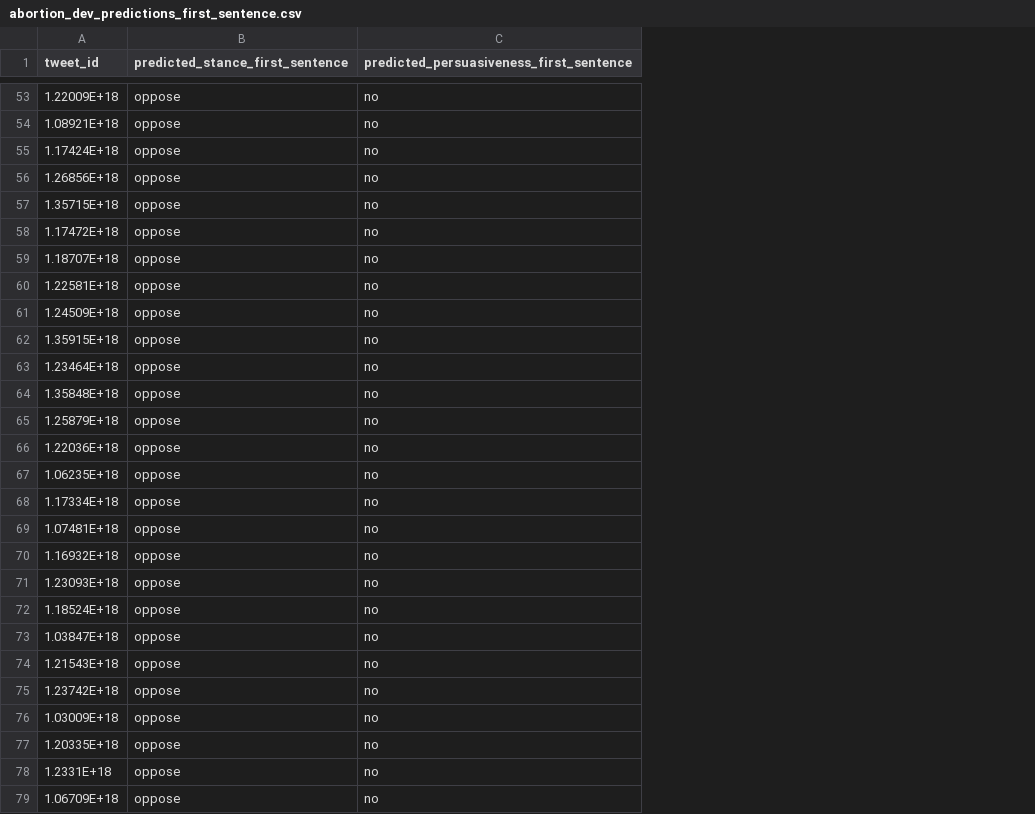
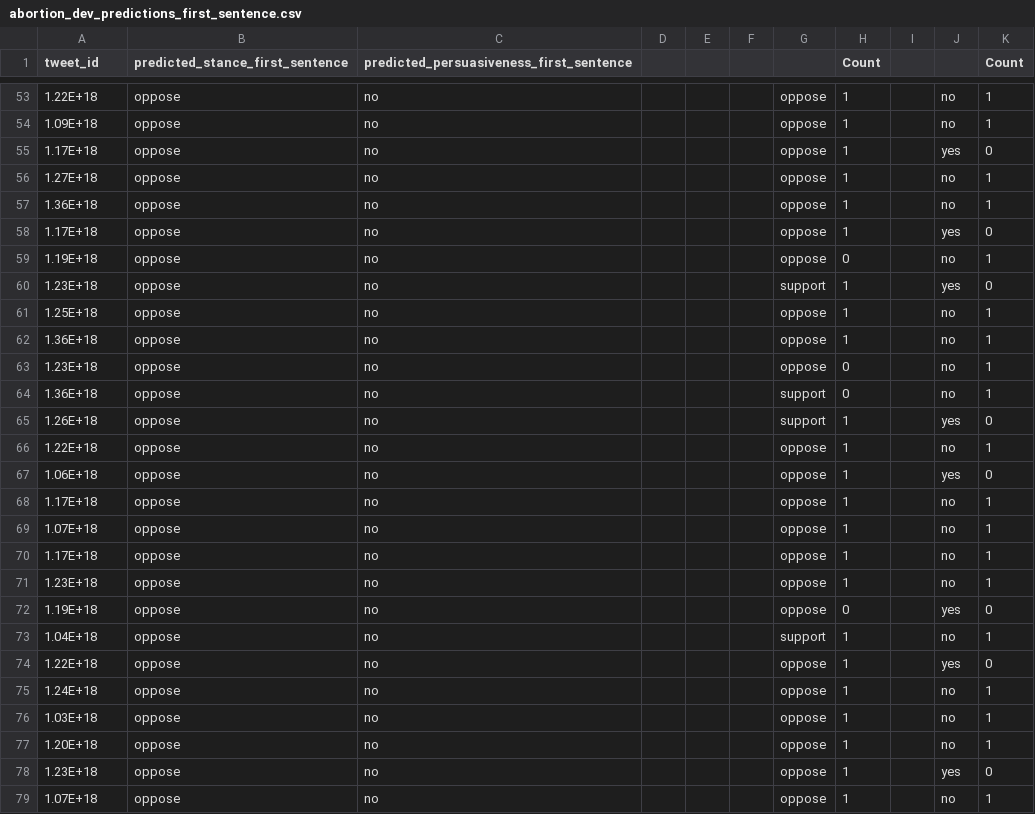
Before and after one commit to asmithie13/ECE-1147, a CSV file: chatGPT/abortion_dev_predictions_first_sentence.csv, drawn as a sheet; only a part is shown, gaps mark what is left out; the diff covers the shown part only; the diff names each change by its address in the sheet, - before the commit and + after, or states it on an @@ line.

```diff
--- a/chatGPT/abortion_dev_predictions_first_sentence.csv
+++ b/chatGPT/abortion_dev_predictions_first_sentence.csv
+column D, empty
+column E, empty
+column F, empty
+column G, rows 53-79: oppose | oppose | oppose | oppose | oppose | oppose | oppose | support | oppose | oppose | oppose | support | support | oppose | oppose | oppose | oppose | oppose | oppose | oppose | support | oppose | oppose | oppose | oppose | oppose | oppose
+column H (Count), rows 53-79: 1 | 1 | 1 | 1 | 1 | 1 | 0 | 1 | 1 | 1 | 0 | 0 | 1 | 1 | 1 | 1 | 1 | 1 | 1 | 0 | 1 | 1 | 1 | 1 | 1 | 1 | 1
+column I, empty
+column J, rows 53-79: no | no | yes | no | no | yes | no | yes | no | no | no | no | yes | no | yes | no | no | no | no | yes | no | yes | no | no | no | yes | no
+column K (Count), rows 53-79: 1 | 1 | 0 | 1 | 1 | 0 | 1 | 0 | 1 | 1 | 1 | 1 | 0 | 1 | 0 | 1 | 1 | 1 | 1 | 0 | 1 | 0 | 1 | 1 | 1 | 0 | 1
-A53 (tweet_id): 1.22009E+18
+A53 (tweet_id): 1.22E+18
-A54 (tweet_id): 1.08921E+18
+A54 (tweet_id): 1.09E+18
-A55 (tweet_id): 1.17424E+18
+A55 (tweet_id): 1.17E+18
-A56 (tweet_id): 1.26856E+18
+A56 (tweet_id): 1.27E+18
-A57 (tweet_id): 1.35715E+18
+A57 (tweet_id): 1.36E+18
-A58 (tweet_id): 1.17472E+18
+A58 (tweet_id): 1.17E+18
-A59 (tweet_id): 1.18707E+18
+A59 (tweet_id): 1.19E+18
-A60 (tweet_id): 1.22581E+18
+A60 (tweet_id): 1.23E+18
-A61 (tweet_id): 1.24509E+18
+A61 (tweet_id): 1.25E+18
-A62 (tweet_id): 1.35915E+18
+A62 (tweet_id): 1.36E+18
-A63 (tweet_id): 1.23464E+18
+A63 (tweet_id): 1.23E+18
-A64 (tweet_id): 1.35848E+18
+A64 (tweet_id): 1.36E+18
-A65 (tweet_id): 1.25879E+18
+A65 (tweet_id): 1.26E+18
-A66 (tweet_id): 1.22036E+18
+A66 (tweet_id): 1.22E+18
-A67 (tweet_id): 1.06235E+18
+A67 (tweet_id): 1.06E+18
-A68 (tweet_id): 1.17334E+18
+A68 (tweet_id): 1.17E+18
-A69 (tweet_id): 1.07481E+18
+A69 (tweet_id): 1.07E+18
-A70 (tweet_id): 1.16932E+18
+A70 (tweet_id): 1.17E+18
-A71 (tweet_id): 1.23093E+18
+A71 (tweet_id): 1.23E+18
-A72 (tweet_id): 1.18524E+18
+A72 (tweet_id): 1.19E+18
-A73 (tweet_id): 1.03847E+18
+A73 (tweet_id): 1.04E+18
-A74 (tweet_id): 1.21543E+18
+A74 (tweet_id): 1.22E+18
-A75 (tweet_id): 1.23742E+18
+A75 (tweet_id): 1.24E+18
-A76 (tweet_id): 1.03009E+18
+A76 (tweet_id): 1.03E+18
-A77 (tweet_id): 1.20335E+18
+A77 (tweet_id): 1.20E+18
-A78 (tweet_id): 1.2331E+18
+A78 (tweet_id): 1.23E+18
-A79 (tweet_id): 1.06709E+18
+A79 (tweet_id): 1.07E+18
```
Also changed, not shown: 77 edited cells elsewhere in this file, chatGPT/abortion_dev_predictionsExplainAg.csv, chatGPT/abortion_dev_with_predictionsContext.csv.
